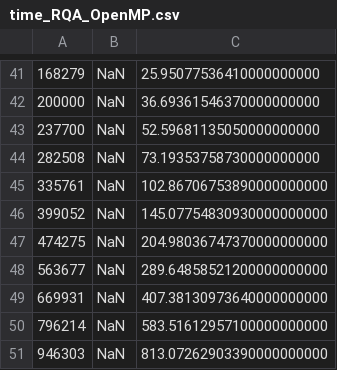
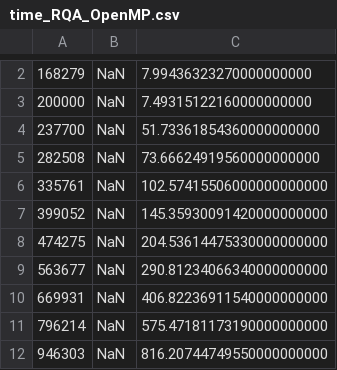
Before and after one commit to pucicu/RP_Speed_Test, a CSV file: Results/time_RQA_OpenMP.csv, drawn as a sheet; only a part is shown, gaps mark what is left out; the diff covers the shown part only.

Commit message:
recalculate R, MATLAB and openMP

```diff
--- a/Results/time_RQA_OpenMP.csv
+++ b/Results/time_RQA_OpenMP.csv
@@ -41,11 +2,11 @@
-168279,NaN,25.95077536410000000000
-200000,NaN,36.69361546370000000000
-237700,NaN,52.59681135050000000000
-282508,NaN,73.19353758730000000000
-335761,NaN,102.86706753890000000000
-399052,NaN,145.07754830930000000000
-474275,NaN,204.98036747370000000000
-563677,NaN,289.64858521200000000000
-669931,NaN,407.38130973640000000000
-796214,NaN,583.51612957100000000000
-946303,NaN,813.07262903390000000000
+168279,NaN,7.99436323270000000000
+200000,NaN,7.49315122160000000000
+237700,NaN,51.73361854360000000000
+282508,NaN,73.66624919560000000000
+335761,NaN,102.57415506000000000000
+399052,NaN,145.35930091420000000000
+474275,NaN,204.53614475330000000000
+563677,NaN,290.81234066340000000000
+669931,NaN,406.82236911540000000000
+796214,NaN,575.47181173190000000000
+946303,NaN,816.20744749550000000000
```
Also changed, not shown: 39 removed rows elsewhere in this file, Results/time_R.csv, Results/time_matlab_crptool.csv, 2 other files.
